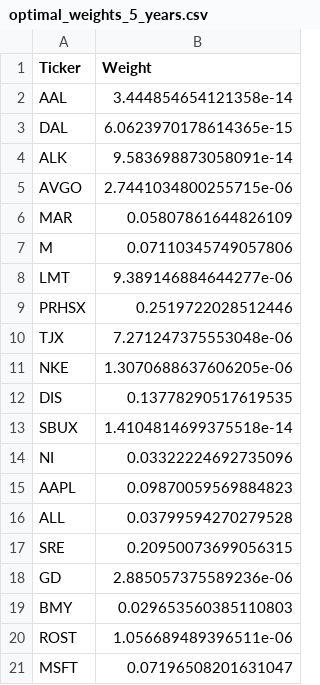
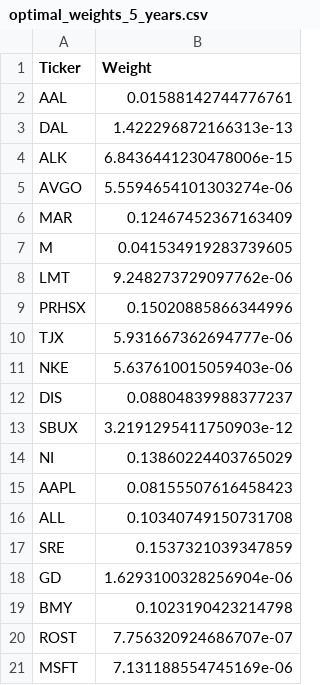
Before and after one commit to flongo312/Capstone_Project, a CSV file: Data/optimal_weights_5_years.csv, drawn as a sheet.

```diff
--- a/Data/optimal_weights_5_years.csv
+++ b/Data/optimal_weights_5_years.csv
@@ -1,21 +1,21 @@
 Ticker,Weight
-AAL,3.444854654121358e-14
-DAL,6.0623970178614365e-15
-ALK,9.583698873058091e-14
-AVGO,2.7441034800255715e-06
-MAR,0.05807861644826109
-M,0.07110345749057806
-LMT,9.389146884644277e-06
-PRHSX,0.2519722028512446
-TJX,7.271247375553048e-06
-NKE,1.3070688637606205e-06
-DIS,0.13778290517619535
-SBUX,1.4104814699375518e-14
-NI,0.03322224692735096
-AAPL,0.09870059569884823
-ALL,0.03799594270279528
-SRE,0.20950073699056315
-GD,2.885057375589236e-06
-BMY,0.029653560385110803
-ROST,1.056689489396511e-06
-MSFT,0.07196508201631047
+AAL,0.01588142744776761
+DAL,1.422296872166313e-13
+ALK,6.8436441230478006e-15
+AVGO,5.5594654101303274e-06
+MAR,0.12467452367163409
+M,0.041534919283739605
+LMT,9.248273729097762e-06
+PRHSX,0.15020885866344996
+TJX,5.931667362694777e-06
+NKE,5.637610015059403e-06
+DIS,0.08804839988377237
+SBUX,3.2191295411750903e-12
+NI,0.13860224403765029
+AAPL,0.08155507616458423
+ALL,0.10340749150731708
+SRE,0.1537321039347859
+GD,1.6293100328256904e-06
+BMY,0.1023190423214798
+ROST,7.756320924686707e-07
+MSFT,7.131188554745169e-06
```
Also changed, not shown: Data/optimal_weights_10_years.csv, Data/optimal_weights_7_5_years.csv, 46 other files.
